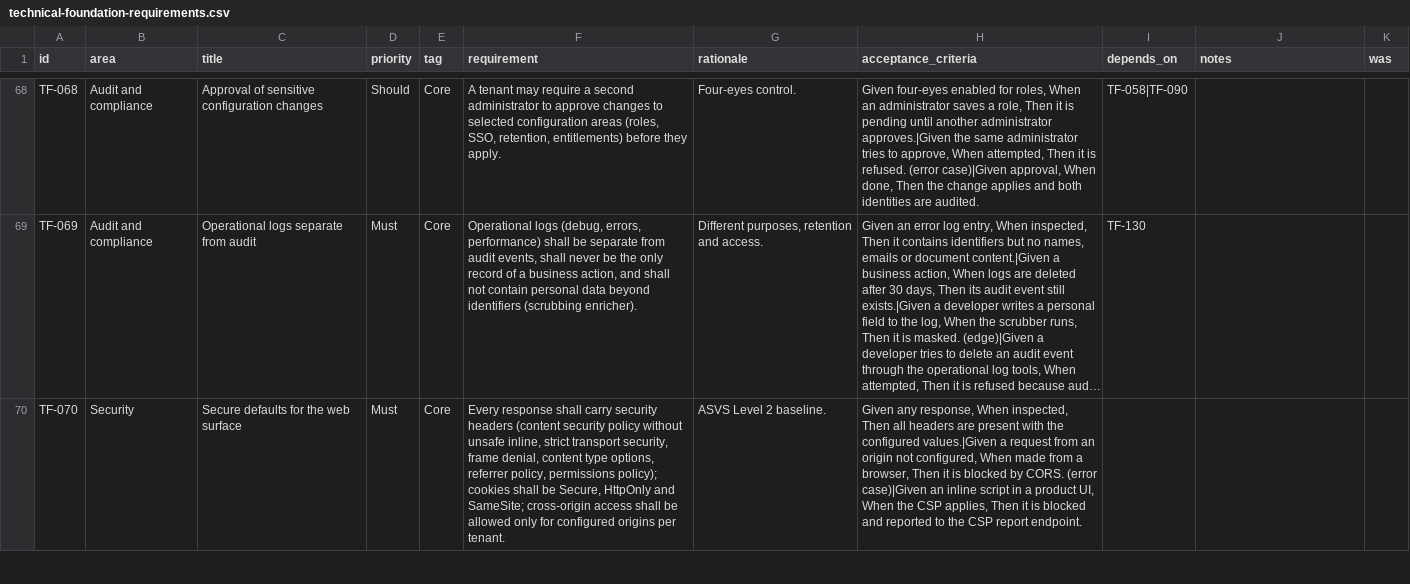
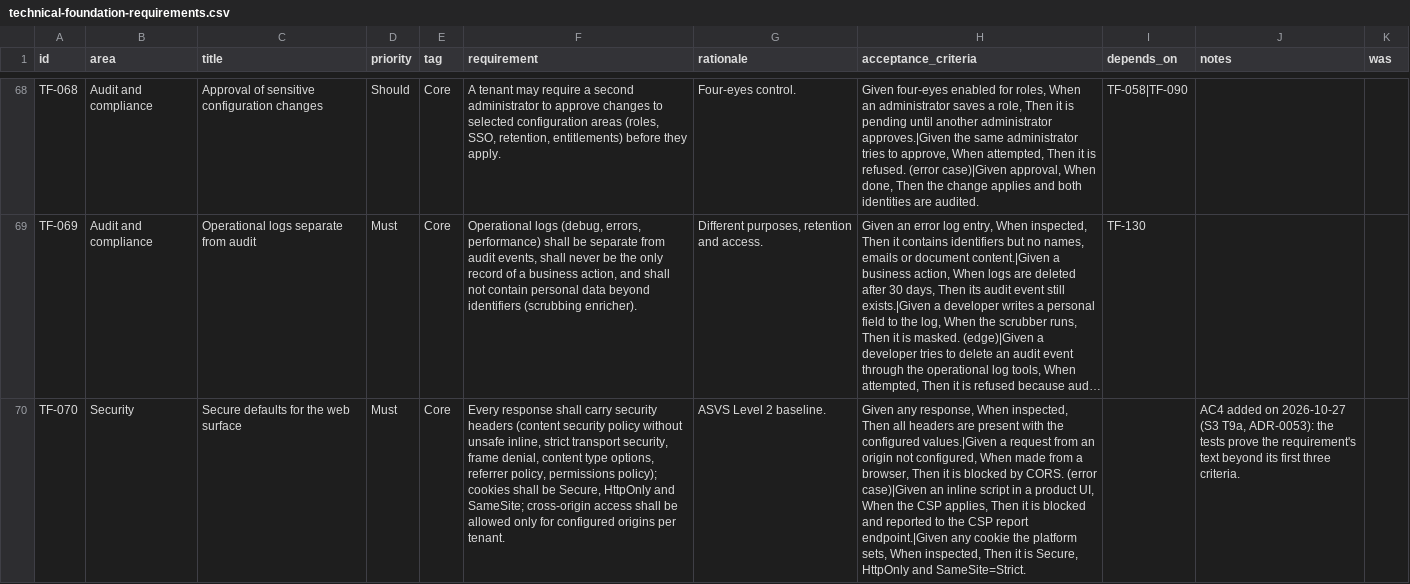
Before and after one commit to rkravuri/ironsaas, a CSV file: docs/prd/foundation/technical-foundation-requirements.csv, drawn as a sheet; only a part is shown, gaps mark what is left out; long unchanged cells end in …; the diff covers the shown part only; the diff names each change by its address in the sheet, - before the commit and + after, or states it on an @@ line.

```diff
--- a/docs/prd/foundation/technical-foundation-requirements.csv
+++ b/docs/prd/foundation/technical-foundation-requirements.csv
-H70 (acceptance_criteria): …CSP report endpoint.
+H70 (acceptance_criteria): …CSP report endpoint.|Given any cookie the platform sets, When inspected, Then it is Secure, HttpOnly and SameSite=Strict.
-J70 (notes): (empty)
+J70 (notes): AC4 added on 2026-10-27 (S3 T9a, ADR-0053): the tests prove the requirement's text beyond its first three criteria.
```
Also changed, not shown: 4 edited cells elsewhere in this file, 48 other files.
